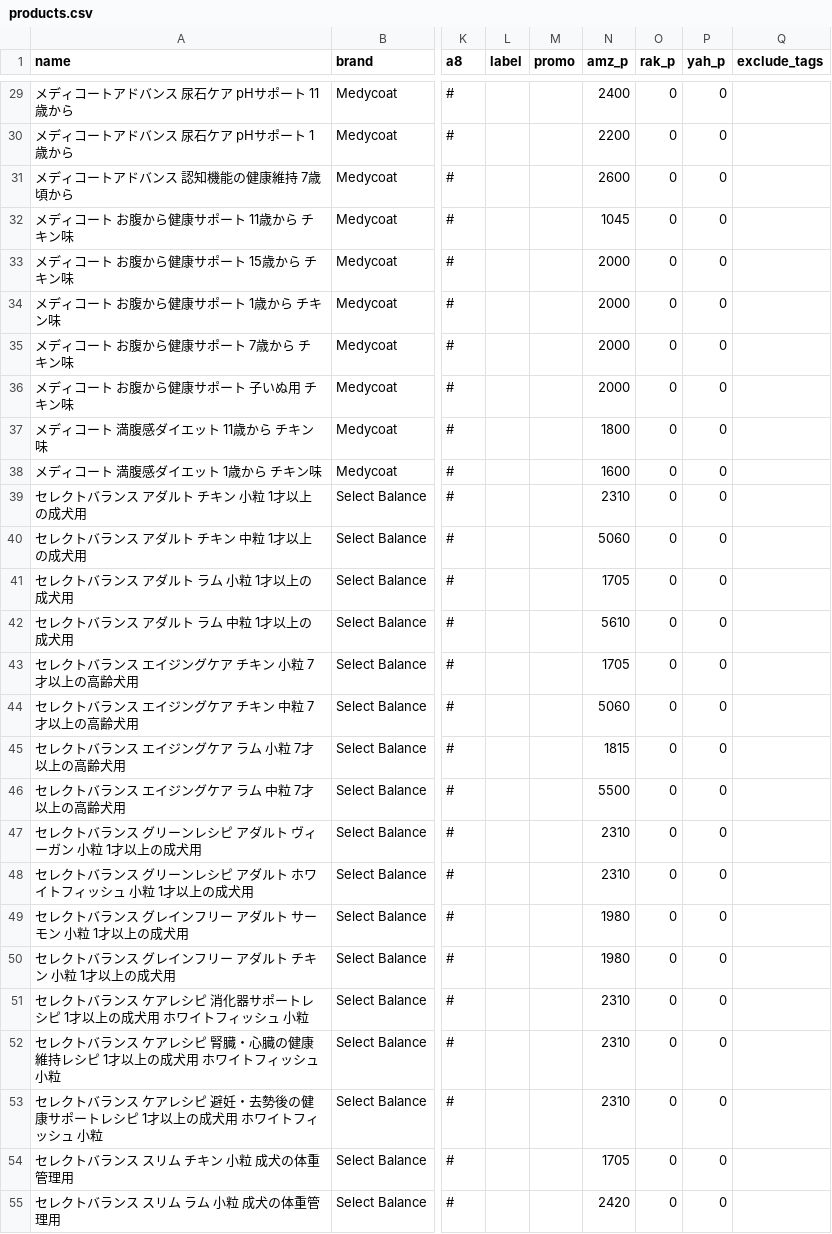
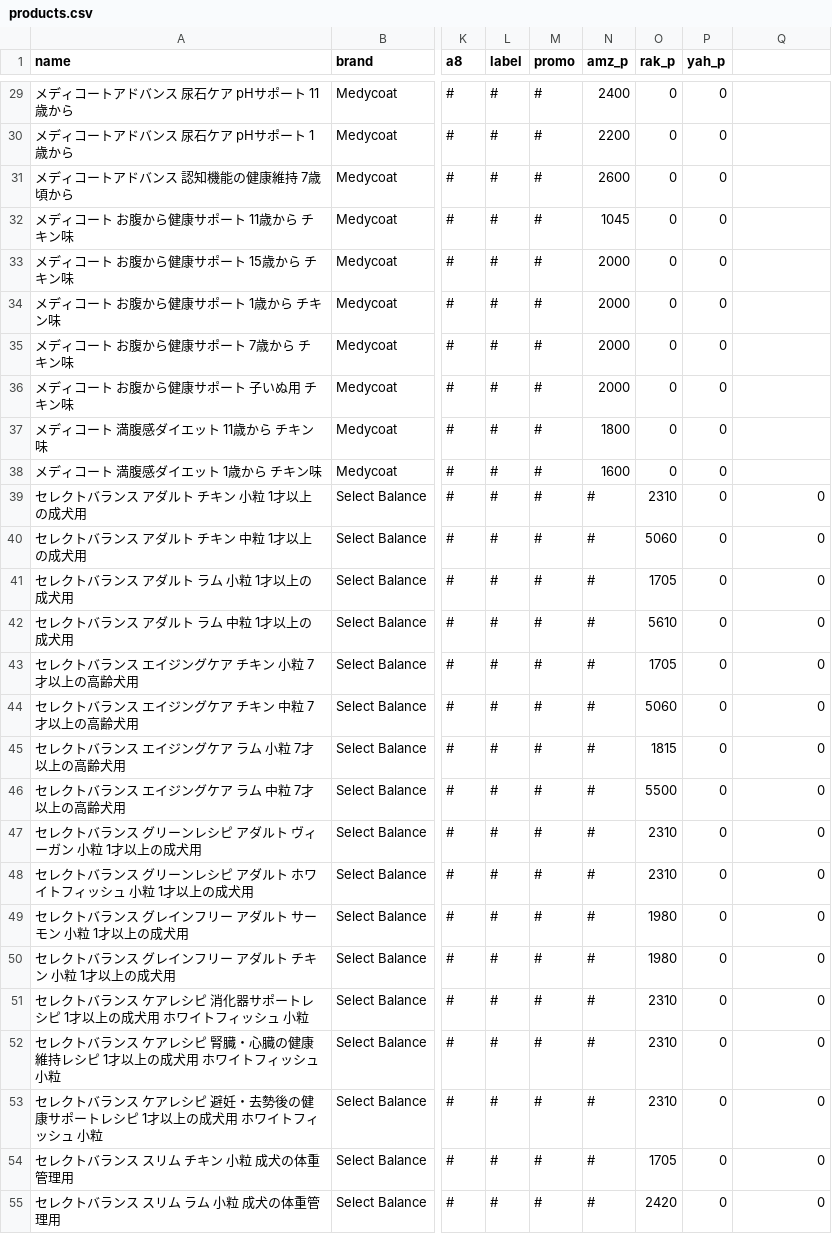
Before and after one commit to kyuni-f/pet925, a CSV file: data/products.csv, drawn as a sheet; only a part is shown, gaps mark what is left out; the diff covers the shown part only; the diff names each change by its address in the sheet, - before the commit and + after, or states it on an @@ line.

```diff
--- a/data/products.csv
+++ b/data/products.csv
-Q1: exclude_tags
+Q1: (empty)
-L29:L55 (label): (empty)
+L29:L55 (label): #
-M29:M55 (promo): (empty)
+M29:M55 (promo): #
-N39 (amz_p): 2310
+N39 (amz_p): #
-O39 (rak_p): 0
+O39 (rak_p): 2310
-Q39:Q55: (empty)
+Q39:Q55: 0
-N40 (amz_p): 5060
+N40 (amz_p): #
-O40 (rak_p): 0
+O40 (rak_p): 5060
-N41 (amz_p): 1705
+N41 (amz_p): #
-O41 (rak_p): 0
+O41 (rak_p): 1705
-N42 (amz_p): 5610
+N42 (amz_p): #
-O42 (rak_p): 0
+O42 (rak_p): 5610
-N43 (amz_p): 1705
+N43 (amz_p): #
-O43 (rak_p): 0
+O43 (rak_p): 1705
-N44 (amz_p): 5060
+N44 (amz_p): #
-O44 (rak_p): 0
+O44 (rak_p): 5060
-N45 (amz_p): 1815
+N45 (amz_p): #
-O45 (rak_p): 0
+O45 (rak_p): 1815
-N46 (amz_p): 5500
+N46 (amz_p): #
-O46 (rak_p): 0
+O46 (rak_p): 5500
-N47:N48 (amz_p): 2310
+N47:N48 (amz_p): #
-O47:O48 (rak_p): 0
+O47:O48 (rak_p): 2310
-N49:N50 (amz_p): 1980
+N49:N50 (amz_p): #
-O49:O50 (rak_p): 0
+O49:O50 (rak_p): 1980
-N51:N53 (amz_p): 2310
+N51:N53 (amz_p): #
-O51:O53 (rak_p): 0
+O51:O53 (rak_p): 2310
-N54 (amz_p): 1705
+N54 (amz_p): #
-O54 (rak_p): 0
+O54 (rak_p): 1705
-N55 (amz_p): 2420
+N55 (amz_p): #
-O55 (rak_p): 0
+O55 (rak_p): 2420
```
Also changed, not shown: 1 added row and 65 edited cells elsewhere in this file, 9 other files.
